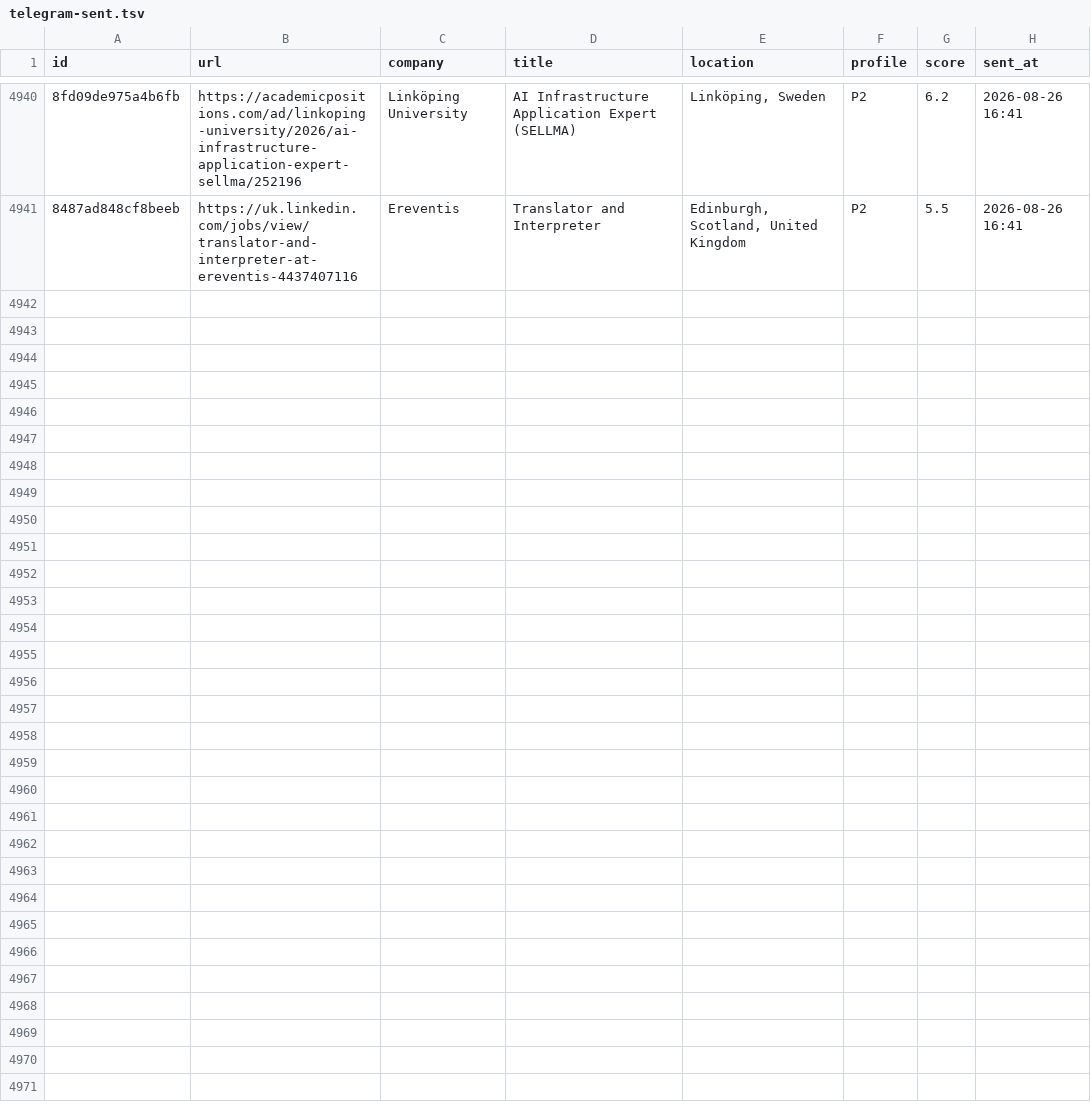
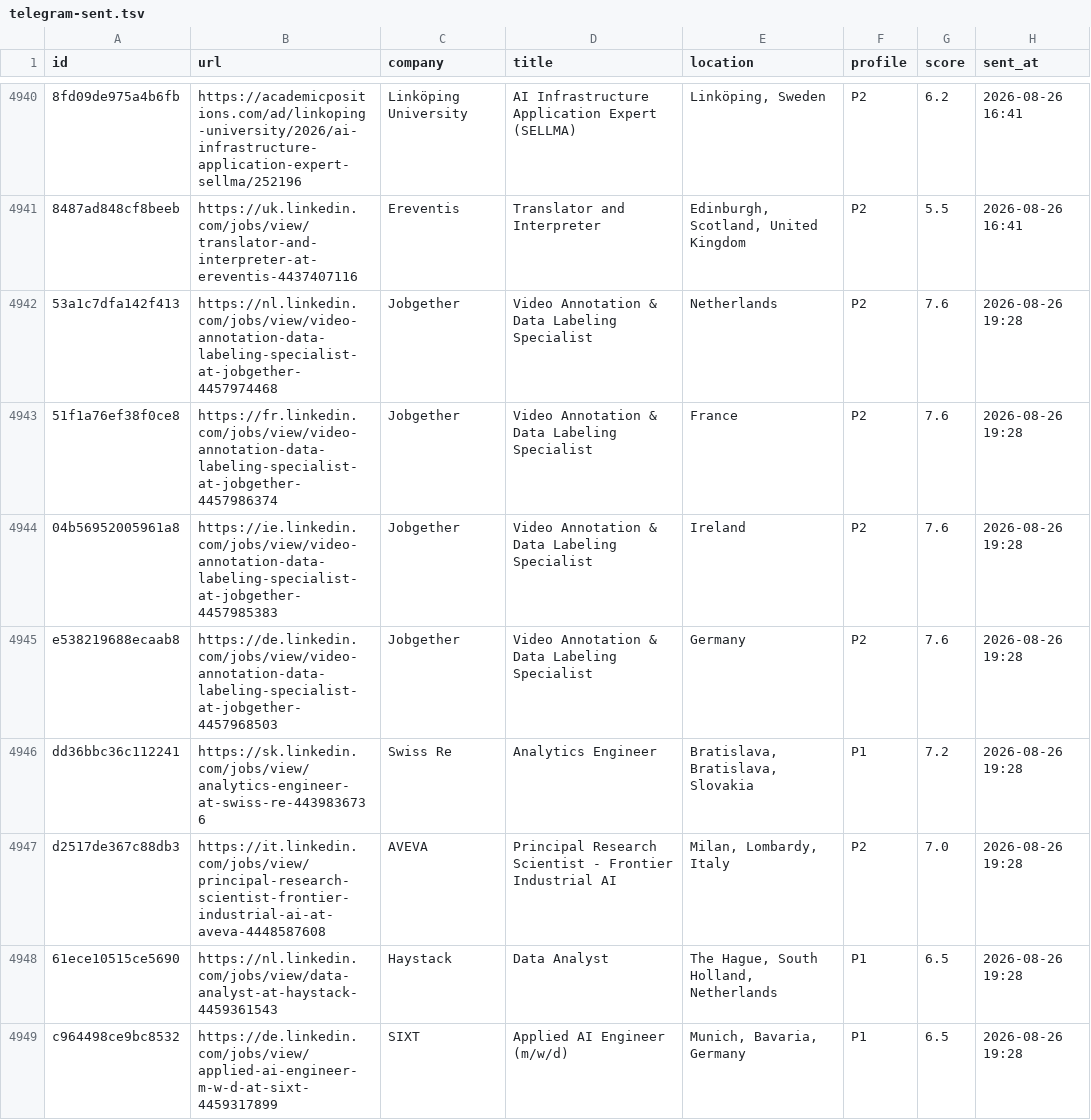
Before and after one commit to semihalperdundar/career-ops-agent, a TSV file: data/telegram-sent.tsv, drawn as a sheet; only a part is shown, gaps mark what is left out; the diff covers the shown part only; the diff names each change by its address in the sheet, - before the commit and + after, or states it on an @@ line.

```diff
--- a/data/telegram-sent.tsv
+++ b/data/telegram-sent.tsv
+row 4942: 53a1c7dfa142f413 | https://nl.linkedin.com/jobs/view/video-annotation-data-labeling-specialist-at-jobgether-4457974468 | Jobgether | Video Annotation & Data Labeling Specialist | Netherlands | P2 | 7.6 | 2026-08-26 19:28
+row 4943: 51f1a76ef38f0ce8 | https://fr.linkedin.com/jobs/view/video-annotation-data-labeling-specialist-at-jobgether-4457986374 | Jobgether | Video Annotation & Data Labeling Specialist | France | P2 | 7.6 | 2026-08-26 19:28
+row 4944: 04b56952005961a8 | https://ie.linkedin.com/jobs/view/video-annotation-data-labeling-specialist-at-jobgether-4457985383 | Jobgether | Video Annotation & Data Labeling Specialist | Ireland | P2 | 7.6 | 2026-08-26 19:28
+row 4945: e538219688ecaab8 | https://de.linkedin.com/jobs/view/video-annotation-data-labeling-specialist-at-jobgether-4457968503 | Jobgether | Video Annotation & Data Labeling Specialist | Germany | P2 | 7.6 | 2026-08-26 19:28
+row 4946: dd36bbc36c112241 | https://sk.linkedin.com/jobs/view/analytics-engineer-at-swiss-re-4439836736 | Swiss Re | Analytics Engineer | Bratislava, Bratislava, Slovakia | P1 | 7.2 | 2026-08-26 19:28
+row 4947: d2517de367c88db3 | https://it.linkedin.com/jobs/view/principal-research-scientist-frontier-industrial-ai-at-aveva-4448587608 | AVEVA | Principal Research Scientist - Frontier Industrial AI | Milan, Lombardy, Italy | P2 | 7.0 | 2026-08-26 19:28
+row 4948: 61ece10515ce5690 | https://nl.linkedin.com/jobs/view/data-analyst-at-haystack-4459361543 | Haystack | Data Analyst | The Hague, South Holland, Netherlands | P1 | 6.5 | 2026-08-26 19:28
+row 4949: c964498ce9bc8532 | https://de.linkedin.com/jobs/view/applied-ai-engineer-m-w-d-at-sixt-4459317899 | SIXT | Applied AI Engineer (m/w/d) | Munich, Bavaria, Germany | P1 | 6.5 | 2026-08-26 19:28
```
Also changed, not shown: 7 added rows elsewhere in this file, data/telegram-archive.tsv, 2 other files.
